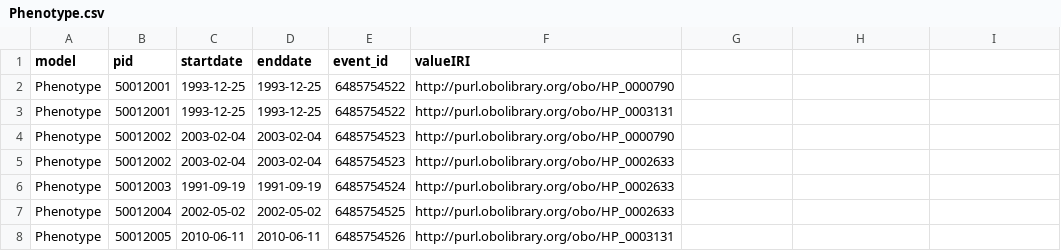
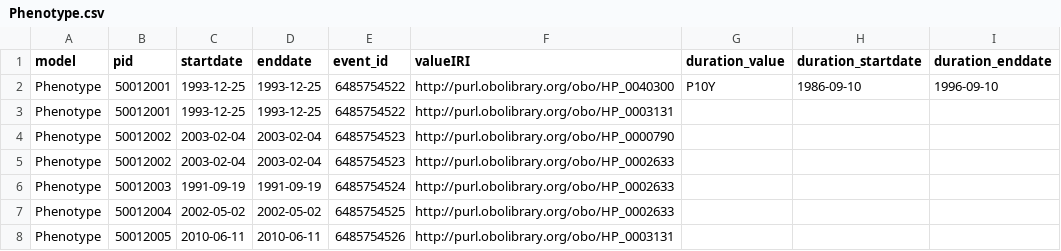
Before and after one commit to CARE-SM/CARE-SM-Toolkit, a CSV file: toolkit/data/obo/Phenotype.csv, drawn as a sheet; only a part is shown; the diff names each change by its address in the sheet, - before the commit and + after, or states it on an @@ line.

Commit message:
1.1.0 version update: duration value and duration time interval for Disability and Phenotype.

```diff
--- a/toolkit/data/obo/Phenotype.csv
+++ b/toolkit/data/obo/Phenotype.csv
-G1: (empty)
+G1: duration_value
-H1: (empty)
+H1: duration_startdate
-I1: (empty)
+I1: duration_enddate
-F2 (valueIRI): http://purl.obolibrary.org/obo/HP_0000790
+F2 (valueIRI): http://purl.obolibrary.org/obo/HP_0040300
-G2 (duration_value): (empty)
+G2 (duration_value): P10Y
-H2 (duration_startdate): (empty)
+H2 (duration_startdate): 1986-09-10
-I2 (duration_enddate): (empty)
+I2 (duration_enddate): 1996-09-10
```
Also changed, not shown: toolkit/data/obo/Diagnosis.csv, 8 other files.
